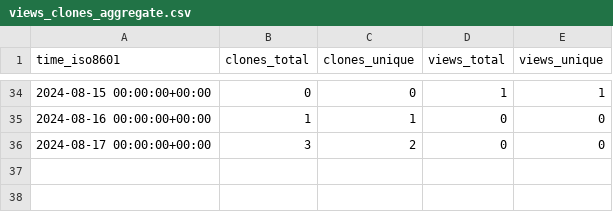
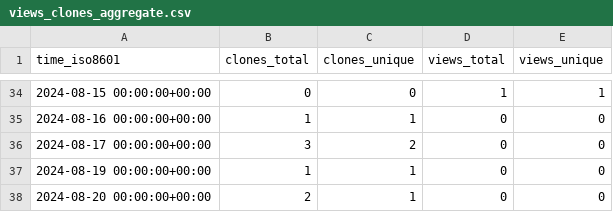
Before and after one commit to KajaBraz/EURO2020-PerformanceAnalysis, a CSV file: KajaBraz/FootballCompetitionsStats/ghrs-data/views_clones_aggregate.csv, drawn as a sheet; only a part is shown, gaps mark what is left out; the diff names each change by its address in the sheet, - before the commit and + after, or states it on an @@ line.

```diff
--- a/KajaBraz/FootballCompetitionsStats/ghrs-data/views_clones_aggregate.csv
+++ b/KajaBraz/FootballCompetitionsStats/ghrs-data/views_clones_aggregate.csv
+row 37: 2024-08-19 00:00:00+00:00 | 1 | 1 | 0 | 0
+row 38: 2024-08-20 00:00:00+00:00 | 2 | 1 | 0 | 0
```
Also changed, not shown: 1 other file.
